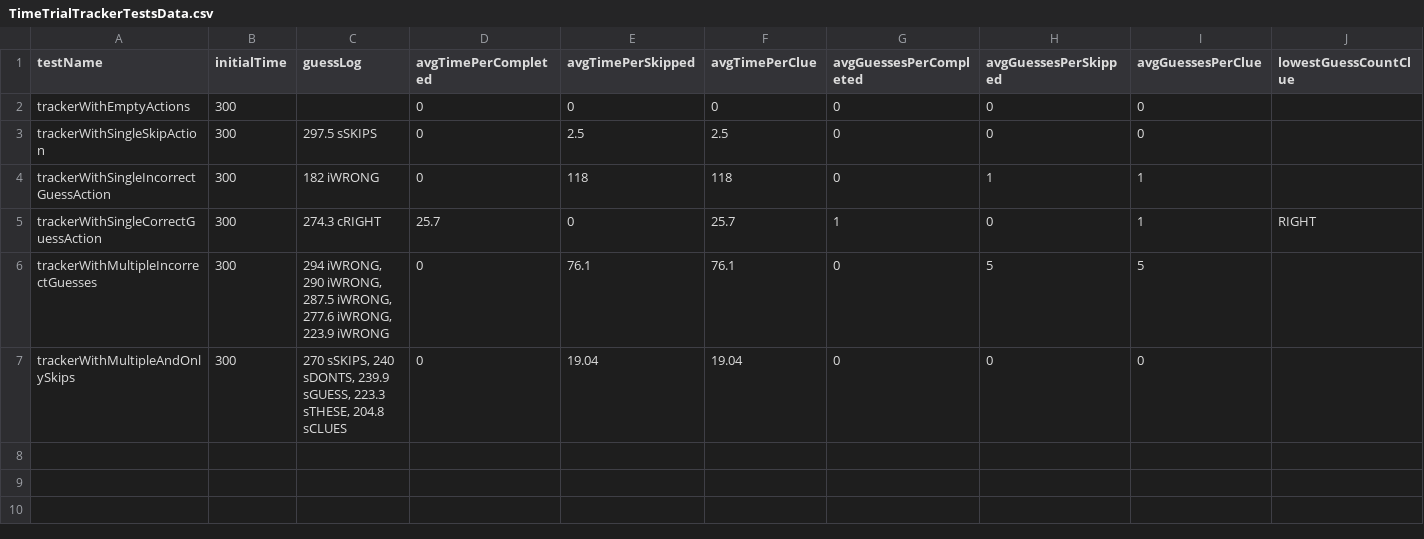
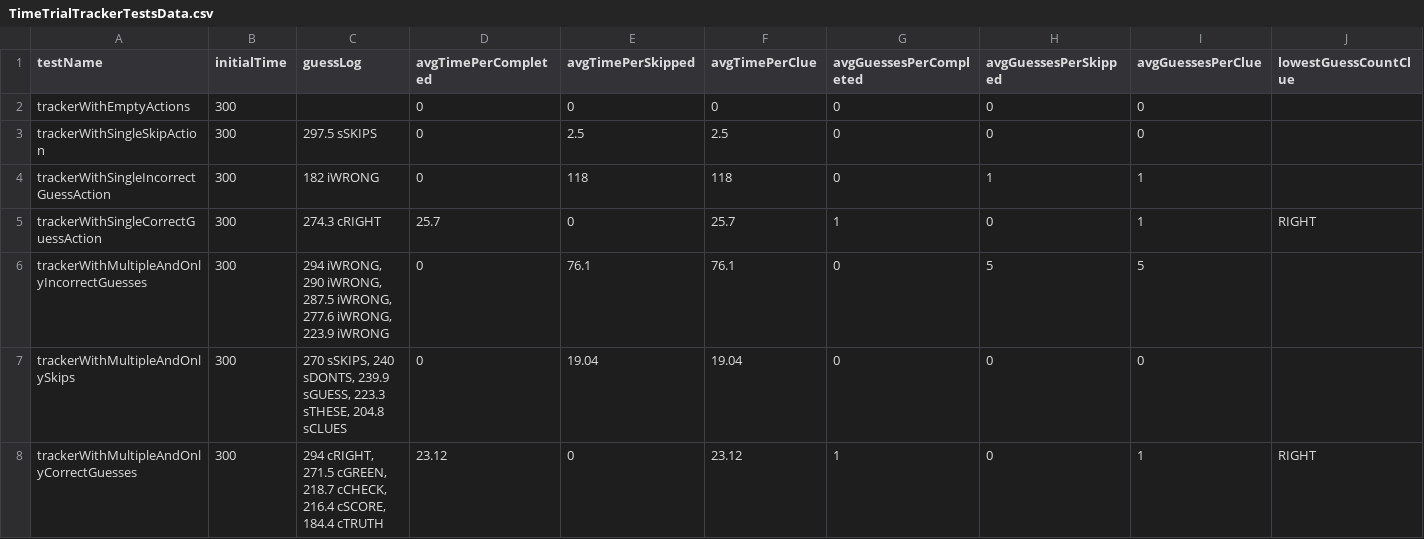
Before and after one commit to g-liu/WordleWithFriends, a CSV file: WordleWithFriendsTests/Models/Time Trial/Test Data/TimeTrialTrackerTestsData.csv, drawn as a sheet; only a part is shown; rows hold the shown columns only; the diff names each change by its address in the sheet, - before the commit and + after, or states it on an @@ line.

Commit message:
More tests passing

```diff
--- a/WordleWithFriendsTests/Models/Time Trial/Test Data/TimeTrialTrackerTestsData.csv
+++ b/WordleWithFriendsTests/Models/Time Trial/Test Data/TimeTrialTrackerTestsData.csv
-A6 (testName): trackerWithMultipleIncorrectGuesses
+A6 (testName): trackerWithMultipleAndOnlyIncorrectGuesses
+row 8: trackerWithMultipleAndOnlyCorrectGuesses | 300 | 294 cRIGHT, 271.5 cGREEN, 218.7 cCHECK, 216.4 cSCORE, 184.4 cTRUTH | 23.12 | 0 | 23.12 | 1 | 0 | 1 | RIGHT
```
Also changed, not shown: 1 other file.
